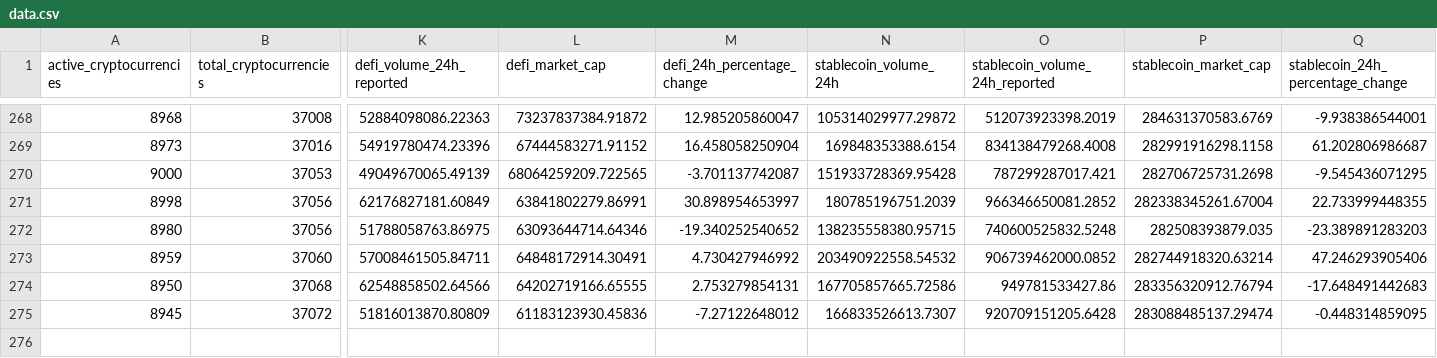
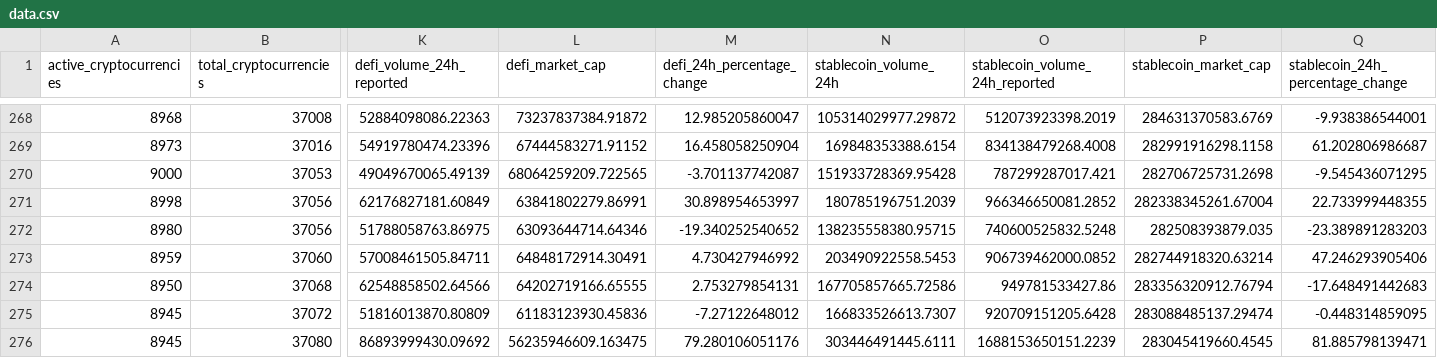
Before and after one commit to jorickdefraine/cmc-quotes-fetcher, a CSV file: data.csv, drawn as a sheet; only a part is shown, gaps mark what is left out; rows hold the shown columns only; the diff names each change by its address in the sheet, - before the commit and + after, or states it on an @@ line.

```diff
--- a/data.csv
+++ b/data.csv
-N273 (stablecoin_volume_24h): 203490922558.54532
+N273 (stablecoin_volume_24h): 203490922558.5453
+row 276: 8945 | 37080 | 86893999430.09692 | 56235946609.163475 | 79.280106051176 | 303446491445.6111 | 1688153650151.2239 | 283045419660.4545 | 81.885798139471
```
